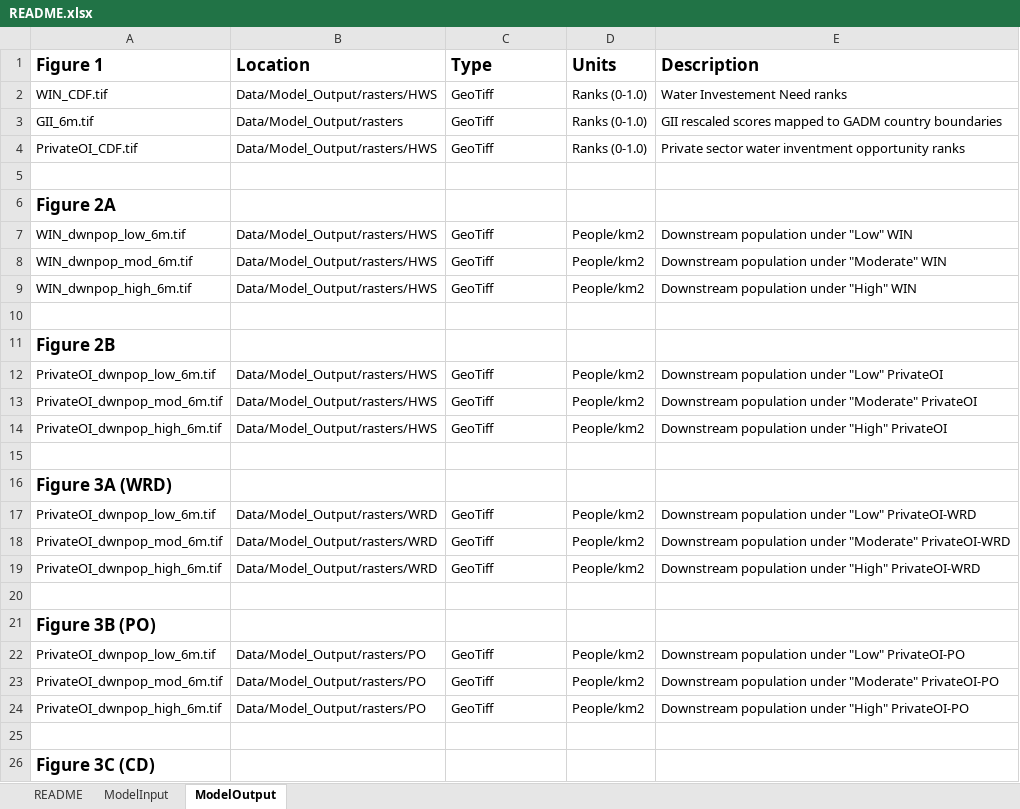
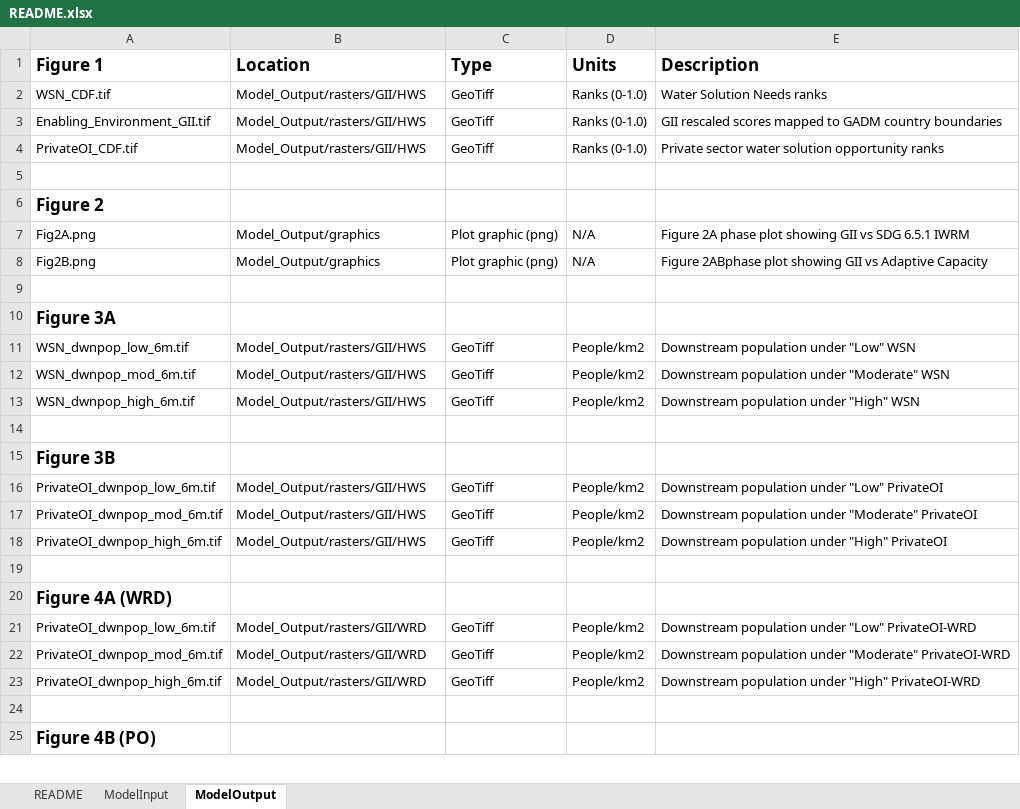
Before and after one commit to PamelaAGreen/GlobalWaterSolutionsOpportunitySpace, an Excel workbook: README.xlsx, sheet ModelOutput, drawn as a sheet; only a part is shown; values as stored, in another font and other column widths than the file's, no borders; removed rows and columns are numbered as before the commit, all else as after; the diff covers the shown part only; the diff names each change by its address in the sheet, - before the commit and + after, or states it on an @@ line.

```diff
--- a/README.xlsx (sheet ModelOutput)
+++ b/README.xlsx (sheet ModelOutput)
-A2 (Figure 1): WIN_CDF.tif
+A2 (Figure 1): WSN_CDF.tif
-B2 (Location): Data/Model_Output/rasters/HWS
+B2 (Location): Model_Output/rasters/GII/HWS
-E2 (Description): Water Investement Need ranks
+E2 (Description): Water Solution Needs ranks
-A3 (Figure 1): GII_6m.tif
+A3 (Figure 1): Enabling_Environment_GII.tif
-B3 (Location): Data/Model_Output/rasters
+B3 (Location): Model_Output/rasters/GII/HWS
-B4 (Location): Data/Model_Output/rasters/HWS
+B4 (Location): Model_Output/rasters/GII/HWS
-E4 (Description): …sector water inventment opportunity ranks
+E4 (Description): …sector water solution opportunity ranks
-A6 (Figure 1): Figure 2A
+A6 (Figure 1): Figure 2
-row 7: WIN_dwnpop_low_6m.tif | Data/Model_Output/rasters/HWS | GeoTiff | People/km2 | Downstream population under "Low" WIN
-row 8: WIN_dwnpop_mod_6m.tif | Data/Model_Output/rasters/HWS | GeoTiff | People/km2 | Downstream population under "Moderate" WIN
-row 9: WIN_dwnpop_high_6m.tif | Data/Model_Output/rasters/HWS | GeoTiff | People/km2 | Downstream population under "High" WIN
+row 7: Fig2A.png | Model_Output/graphics | Plot graphic (png) | N/A | Figure 2A phase plot showing GII vs SDG 6.5.1 IWRM
+row 8: Fig2B.png | Model_Output/graphics | Plot graphic (png) | N/A | Figure 2ABphase plot showing GII vs Adaptive Capacity
-A10 (Figure 1): Figure 2B
+A10 (Figure 1): Figure 3A
-A11 (Figure 1): PrivateOI_dwnpop_low_6m.tif
+A11 (Figure 1): WSN_dwnpop_low_6m.tif
-B11:B13 (Location): Data/Model_Output/rasters/HWS
+B11:B13 (Location): Model_Output/rasters/GII/HWS
-E11 (Description): Downstream population under "Low" PrivateOI
+E11 (Description): Downstream population under "Low" WSN
-A12 (Figure 1): PrivateOI_dwnpop_mod_6m.tif
+A12 (Figure 1): WSN_dwnpop_mod_6m.tif
-E12 (Description): Downstream population under "Moderate" PrivateOI
+E12 (Description): Downstream population under "Moderate" WSN
-A13 (Figure 1): PrivateOI_dwnpop_high_6m.tif
+A13 (Figure 1): WSN_dwnpop_high_6m.tif
-E13 (Description): Downstream population under "High" PrivateOI
+E13 (Description): Downstream population under "High" WSN
-A15 (Figure 1): Figure 3A (WRD)
+A15 (Figure 1): Figure 3B
-B16:B18 (Location): Data/Model_Output/rasters/WRD
+B16:B18 (Location): Model_Output/rasters/GII/HWS
-E16 (Description): Downstream population under "Low" PrivateOI-WRD
+E16 (Description): Downstream population under "Low" PrivateOI
-E17 (Description): …under "Moderate" PrivateOI-WRD
+E17 (Description): …under "Moderate" PrivateOI
-E18 (Description): …under "High" PrivateOI-WRD
+E18 (Description): …under "High" PrivateOI
-A20 (Figure 1): Figure 3B (PO)
+A20 (Figure 1): Figure 4A (WRD)
-B21:B23 (Location): Data/Model_Output/rasters/PO
+B21:B23 (Location): Model_Output/rasters/GII/WRD
-E21 (Description): …under "Low" PrivateOI-PO
+E21 (Description): …under "Low" PrivateOI-WRD
-E22 (Description): …under "Moderate" PrivateOI-PO
+E22 (Description): …under "Moderate" PrivateOI-WRD
-E23 (Description): …under "High" PrivateOI-PO
+E23 (Description): …under "High" PrivateOI-WRD
-A25 (Figure 1): Figure 3C (CD)
+A25 (Figure 1): Figure 4B (PO)
```
Also changed, not shown: 53 added rows, 17 removed rows, 34 edited cells and cell formats elsewhere in this sheet, sheet ModelInput, sheet README.
